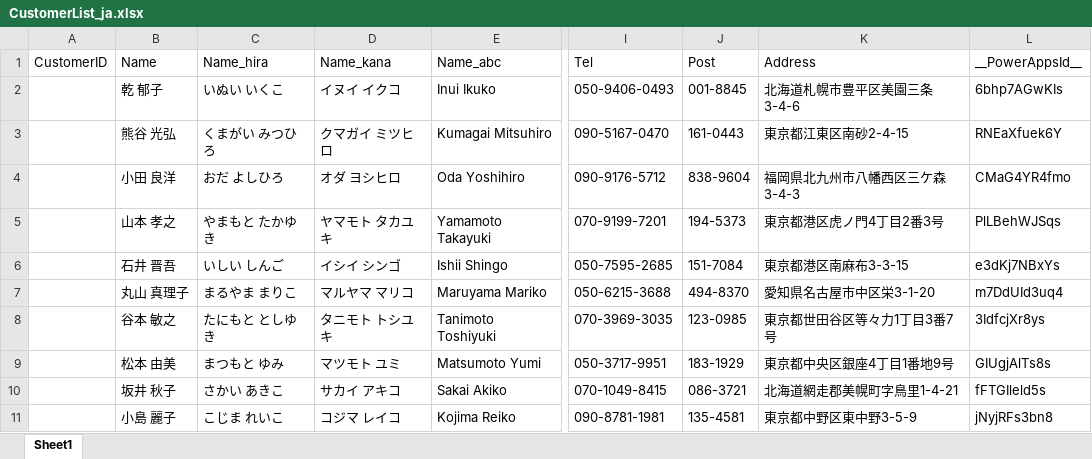
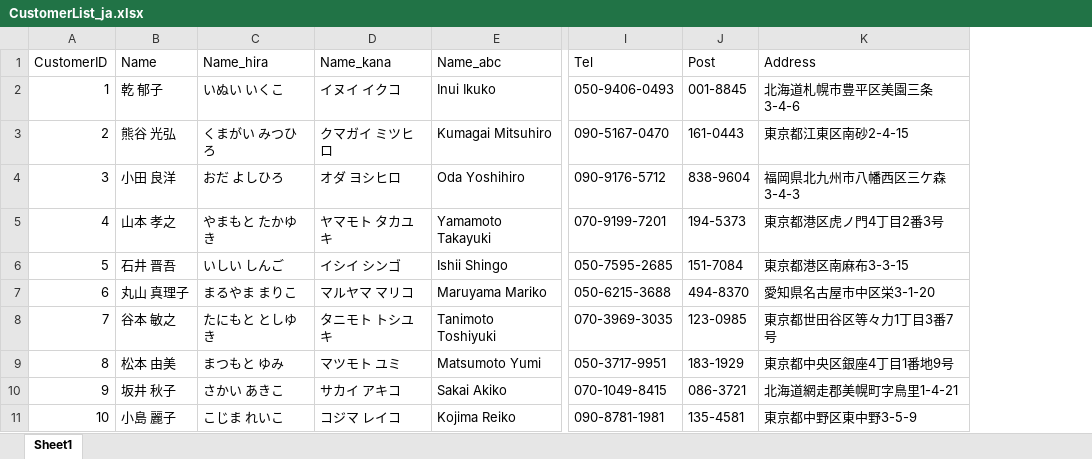
Before and after one commit to amatomi/powerapps_01, an Excel workbook: CustomerList_ja.xlsx, sheet Sheet1, drawn as a sheet; only a part is shown, gaps mark what is left out; values as stored, in another font and other column widths than the file's, no borders; table styles not drawn; the diff covers the shown part only; the diff names each change by its address in the sheet, - before the commit and + after, or states it on an @@ line.

Commit message:
Add files via upload

```diff
--- a/CustomerList_ja.xlsx (sheet Sheet1)
+++ b/CustomerList_ja.xlsx (sheet Sheet1)
-column L (__PowerAppsId__), rows 2-11: 6bhp7AGwKIs | RNEaXfuek6Y | CMaG4YR4fmo | PlLBehWJSqs | e3dKj7NBxYs | m7DdUId3uq4 | 3IdfcjXr8ys | GIUgjAlTs8s | fFTGIleld5s | jNyjRFs3bn8
-A2 (CustomerID): (empty)
+A2 (CustomerID): 1
-A3 (CustomerID): (empty)
+A3 (CustomerID): 2
-A4 (CustomerID): (empty)
+A4 (CustomerID): 3
-A5 (CustomerID): (empty)
+A5 (CustomerID): 4
-A6 (CustomerID): (empty)
+A6 (CustomerID): 5
-A7 (CustomerID): (empty)
+A7 (CustomerID): 6
-A8 (CustomerID): (empty)
+A8 (CustomerID): 7
-A9 (CustomerID): (empty)
+A9 (CustomerID): 8
-A10 (CustomerID): (empty)
+A10 (CustomerID): 9
-A11 (CustomerID): (empty)
+A11 (CustomerID): 10
```
Also changed, not shown: 1 removed row and 10 edited cells elsewhere in this sheet.
